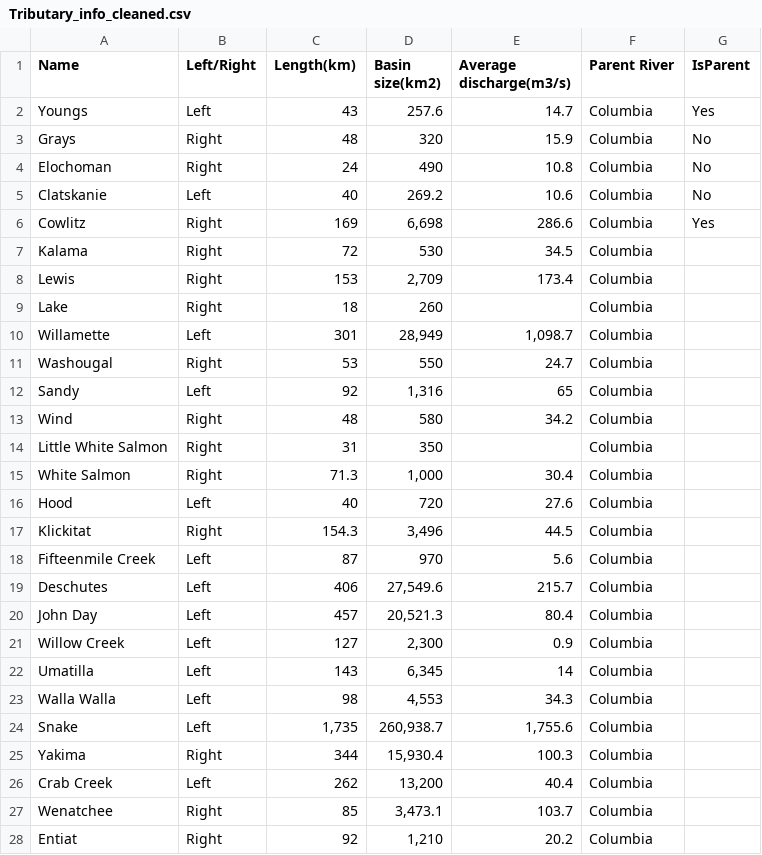
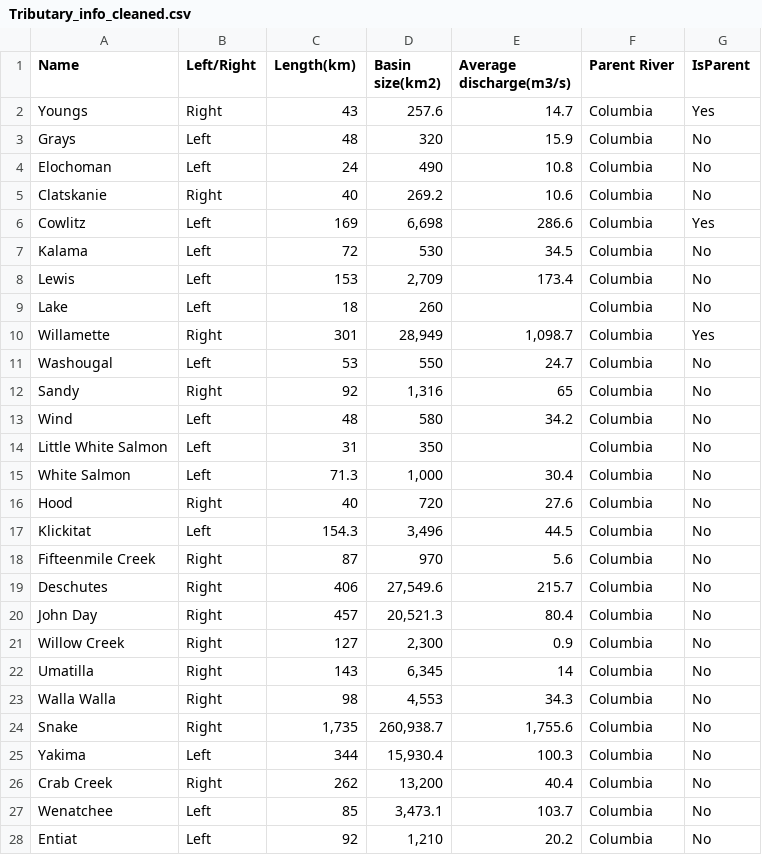
Before and after one commit to cwyman19/223-Final-Project, a CSV file: Tributary_info_cleaned.csv, drawn as a sheet; only a part is shown; the diff covers the shown part only.

Commit message:
updated csv info

```diff
--- a/Tributary_info_cleaned.csv
+++ b/Tributary_info_cleaned.csv
@@ -1,28 +1,28 @@
 Name,Left/Right,Length(km),Basin size(km2),Average discharge(m3/s),Parent River,IsParent
-Youngs,Left,43,257.6,14.7,Columbia,Yes
-Grays,Right,48,320,15.9,Columbia,No
-Elochoman,Right,24,490,10.8,Columbia,No
-Clatskanie,Left,40,269.2,10.6,Columbia,No
-Cowlitz,Right,169,"6,698",286.6,Columbia,Yes
-Kalama,Right,72,530,34.5,Columbia
-Lewis,Right,153,"2,709",173.4,Columbia
-Lake,Right,18,260,,Columbia
-Willamette,Left,301,"28,949","1,098.7",Columbia
-Washougal,Right,53,550,24.7,Columbia
-Sandy,Left,92,"1,316",65,Columbia
-Wind,Right,48,580,34.2,Columbia
-Little White Salmon,Right,31,350,,Columbia
-White Salmon,Right,71.3,"1,000",30.4,Columbia
-Hood,Left,40,720,27.6,Columbia
-Klickitat,Right,154.3,"3,496",44.5,Columbia
-Fifteenmile Creek,Left,87,970,5.6,Columbia
-Deschutes,Left,406,"27,549.6",215.7,Columbia
-John Day,Left,457,"20,521.3",80.4,Columbia
-Willow Creek,Left,127,"2,300",0.9,Columbia
-Umatilla,Left,143,"6,345",14,Columbia
-Walla Walla,Left,98,"4,553",34.3,Columbia
-Snake,Left,"1,735","260,938.7","1,755.6",Columbia
-Yakima,Right,344,"15,930.4",100.3,Columbia
-Crab Creek,Left,262,"13,200",40.4,Columbia
-Wenatchee,Right,85,"3,473.1",103.7,Columbia
-Entiat,Right,92,"1,210",20.2,Columbia
+Youngs,Right,43,257.6,14.7,Columbia,Yes
+Grays,Left,48,320,15.9,Columbia,No
+Elochoman,Left,24,490,10.8,Columbia,No
+Clatskanie,Right,40,269.2,10.6,Columbia,No
+Cowlitz,Left,169,"6,698",286.6,Columbia,Yes
+Kalama,Left,72,530,34.5,Columbia,No
+Lewis,Left,153,"2,709",173.4,Columbia,No
+Lake,Left,18,260,,Columbia,No
+Willamette,Right,301,"28,949","1,098.7",Columbia,Yes
+Washougal,Left,53,550,24.7,Columbia,No
+Sandy,Right,92,"1,316",65,Columbia,No
+Wind,Left,48,580,34.2,Columbia,No
+Little White Salmon,Left,31,350,,Columbia,No
+White Salmon,Left,71.3,"1,000",30.4,Columbia,No
+Hood,Right,40,720,27.6,Columbia,No
+Klickitat,Left,154.3,"3,496",44.5,Columbia,No
+Fifteenmile Creek,Right,87,970,5.6,Columbia,No
+Deschutes,Right,406,"27,549.6",215.7,Columbia,No
+John Day,Right,457,"20,521.3",80.4,Columbia,No
+Willow Creek,Right,127,"2,300",0.9,Columbia,No
+Umatilla,Right,143,"6,345",14,Columbia,No
+Walla Walla,Right,98,"4,553",34.3,Columbia,No
+Snake,Right,"1,735","260,938.7","1,755.6",Columbia,No
+Yakima,Left,344,"15,930.4",100.3,Columbia,No
+Crab Creek,Right,262,"13,200",40.4,Columbia,No
+Wenatchee,Left,85,"3,473.1",103.7,Columbia,No
+Entiat,Left,92,"1,210",20.2,Columbia,No
```
Also changed, not shown: 6 added rows and 85 edited cells elsewhere in this file.
